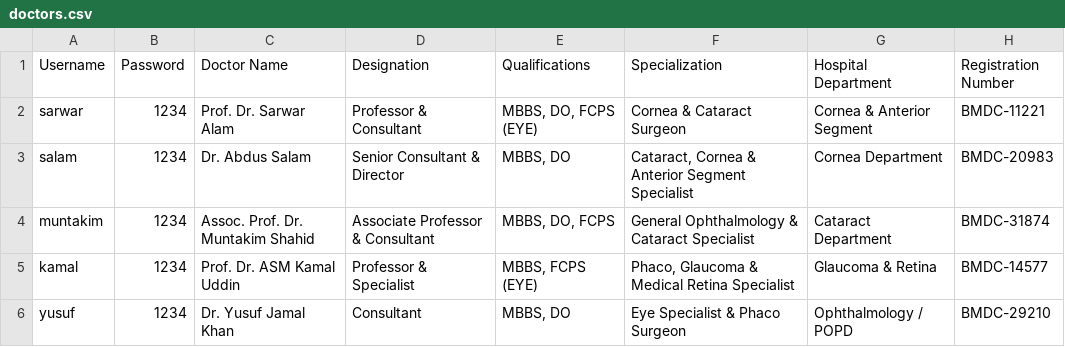
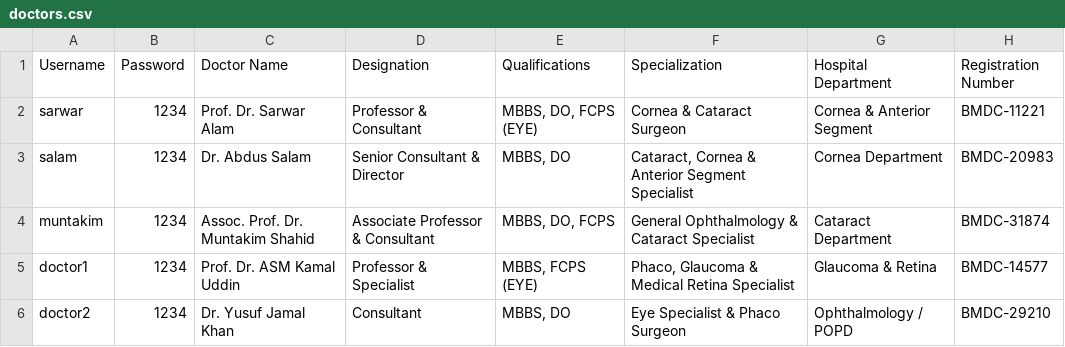
Before and after one commit to FarabiAkash/prescription-web, a CSV file: data/doctors.csv, drawn as a sheet.

```diff
--- a/data/doctors.csv
+++ b/data/doctors.csv
@@ -4,3 +4,3 @@ salam,1234,"Dr. Abdus Salam","Senior Consultant & Director","MBBS, DO","Cataract
 muntakim,1234,"Assoc. Prof. Dr. Muntakim Shahid","Associate Professor & Consultant","MBBS, DO, FCPS","General Ophthalmology & Cataract Specialist","Cataract Department",BMDC-31874
-kamal,1234,"Prof. Dr. ASM Kamal Uddin","Professor & Specialist","MBBS, FCPS (EYE)","Phaco, Glaucoma & Medical Retina Specialist","Glaucoma & Retina",BMDC-14577
-yusuf,1234,"Dr. Yusuf Jamal Khan","Consultant","MBBS, DO","Eye Specialist & Phaco Surgeon","Ophthalmology / POPD",BMDC-29210
+doctor1,1234,"Prof. Dr. ASM Kamal Uddin","Professor & Specialist","MBBS, FCPS (EYE)","Phaco, Glaucoma & Medical Retina Specialist","Glaucoma & Retina",BMDC-14577
+doctor2,1234,"Dr. Yusuf Jamal Khan","Consultant","MBBS, DO","Eye Specialist & Phaco Surgeon","Ophthalmology / POPD",BMDC-29210
```
Also changed, not shown: 9 other files.
